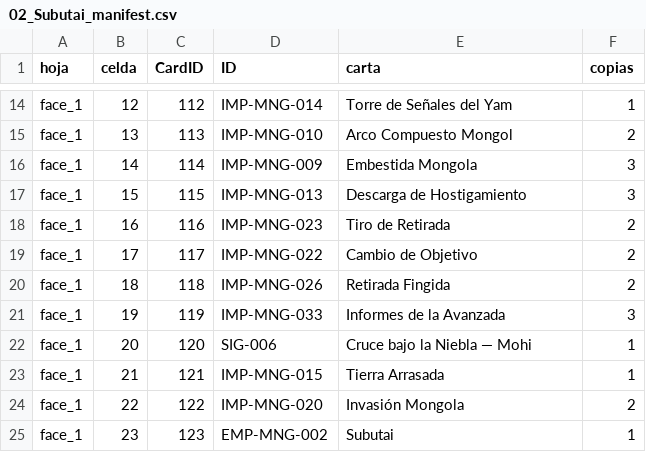
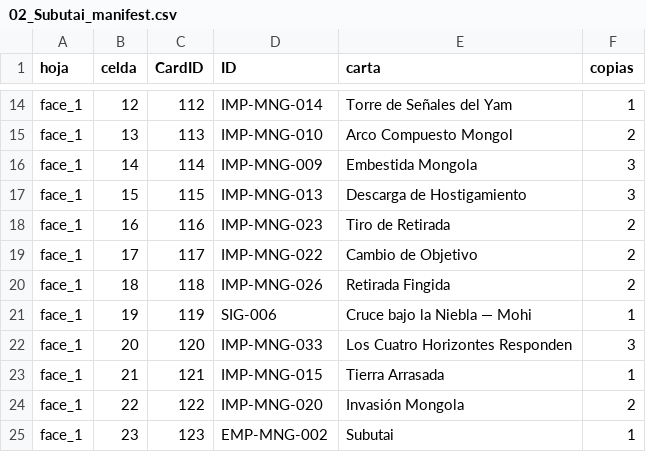
Before and after one commit to MASH-CHARLES/imperium-tts, a CSV file: 02_Subutai/02_Subutai_manifest.csv, drawn as a sheet; only a part is shown, gaps mark what is left out.

```diff
--- a/02_Subutai/02_Subutai_manifest.csv
+++ b/02_Subutai/02_Subutai_manifest.csv
@@ -20,4 +20,4 @@ face_1,17,117,IMP-MNG-022,Cambio de Objetivo,2
 face_1,18,118,IMP-MNG-026,Retirada Fingida,2
-face_1,19,119,IMP-MNG-033,Informes de la Avanzada,3
-face_1,20,120,SIG-006,Cruce bajo la Niebla — Mohi,1
+face_1,19,119,SIG-006,Cruce bajo la Niebla — Mohi,1
+face_1,20,120,IMP-MNG-033,Los Cuatro Horizontes Responden,3
 face_1,21,121,IMP-MNG-015,Tierra Arrasada,1
```
Also changed, not shown: 04_Oda_Nobunaga/04_Oda_Nobunaga_manifest.csv, 05_Tokugawa_Ieyasu/05_Tokugawa_Ieyasu_manifest.csv, 37 other files.
